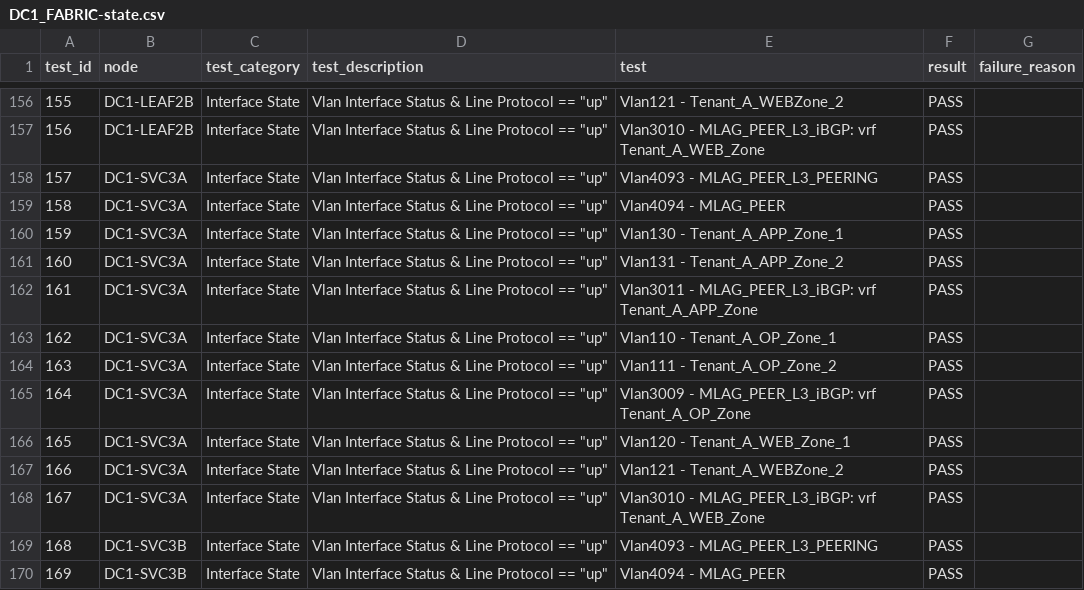
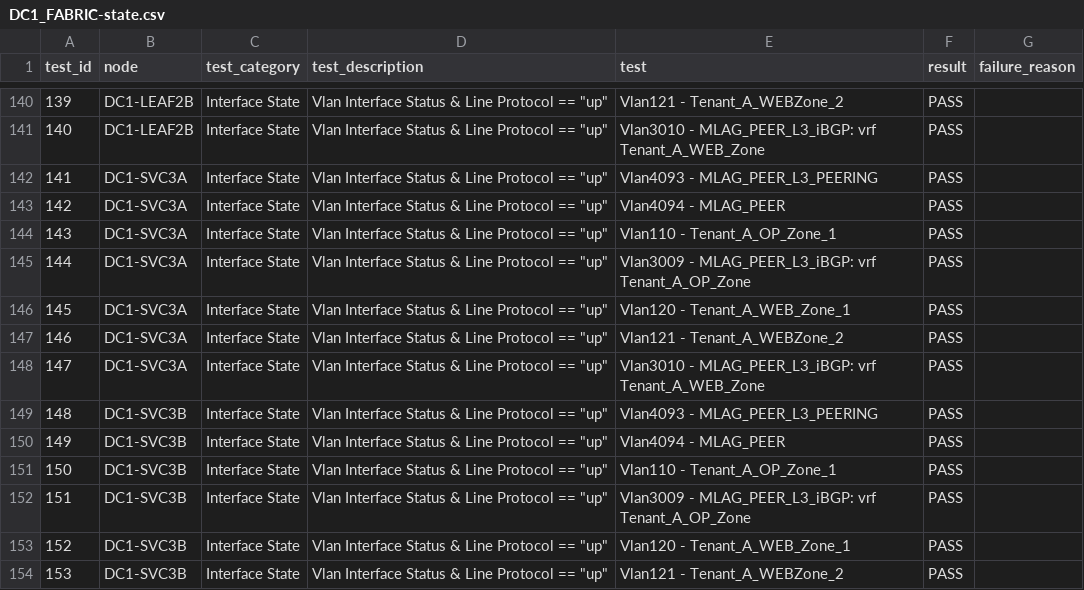
Before and after one commit to arista-netdevops-community/ipspace-webinar-september15-2020, a CSV file: inventories/DC1/reports/DC1_FABRIC-state.csv, drawn as a sheet; only a part is shown, gaps mark what is left out; the shorter side is filled out with more unchanged rows; the diff covers the shown part only; the diff names each change by its address in the sheet, - before the commit and + after, or states it on an @@ line.

```diff
--- a/inventories/DC1/reports/DC1_FABRIC-state.csv
+++ b/inventories/DC1/reports/DC1_FABRIC-state.csv
@@ column A (test_id) renumbered from row 122 down @@
-row 160: 159 | DC1-SVC3A | Interface State | Vlan Interface Status & Line Protocol == "up" | Vlan130 - Tenant_A_APP_Zone_1 | PASS
-row 161: 160 | DC1-SVC3A | Interface State | Vlan Interface Status & Line Protocol == "up" | Vlan131 - Tenant_A_APP_Zone_2 | PASS
-row 162: 161 | DC1-SVC3A | Interface State | Vlan Interface Status & Line Protocol == "up" | Vlan3011 - MLAG_PEER_L3_iBGP: vrf Tenant_A_APP_Zone | PASS
-row 164: 163 | DC1-SVC3A | Interface State | Vlan Interface Status & Line Protocol == "up" | Vlan111 - Tenant_A_OP_Zone_2 | PASS
```
Also changed, not shown: 22 removed rows and 4 edited cells elsewhere in this file, 33 other files.
